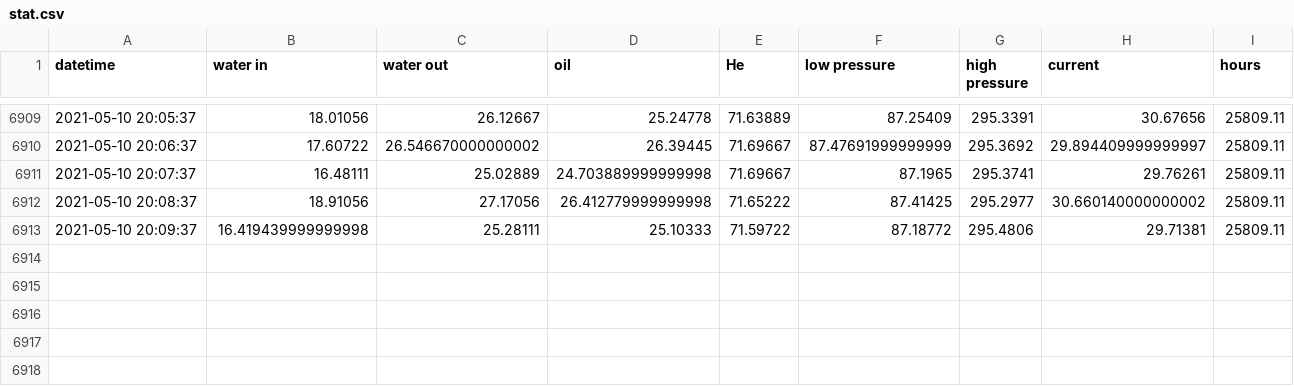
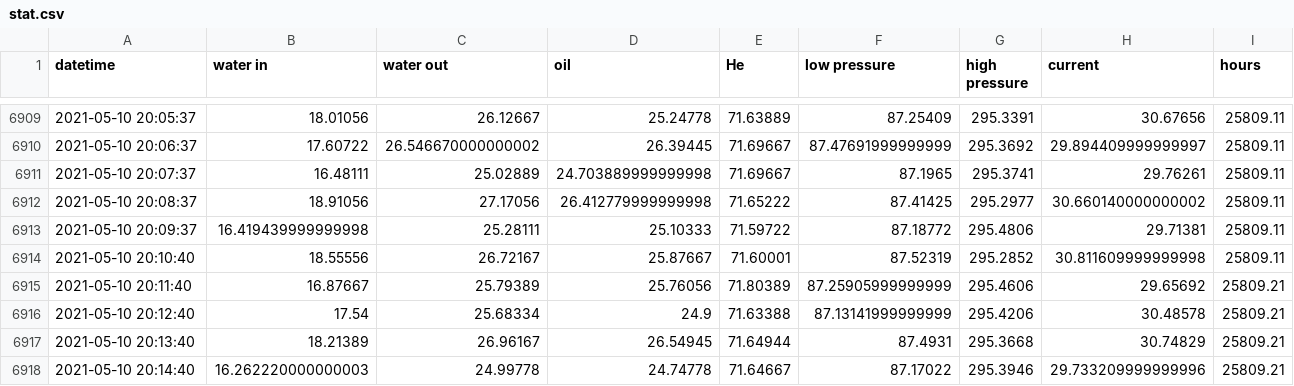
Before and after one commit to SciGEsN/SRC071, a CSV file: data/stat.csv, drawn as a sheet; only a part is shown, gaps mark what is left out.

```diff
--- a/data/stat.csv
+++ b/data/stat.csv
@@ -6913 +6913,6 @@ datetime,water in,water out,oil,He,low pressure,high pressure,current,hours
 2021-05-10 20:09:37,16.419439999999998,25.28111,25.10333,71.59722,87.18772,295.4806,29.71381,25809.11
+2021-05-10 20:10:40,18.55556,26.72167,25.87667,71.60001,87.52319,295.2852,30.811609999999998,25809.11
+2021-05-10 20:11:40,16.87667,25.79389,25.76056,71.80389,87.25905999999999,295.4606,29.65692,25809.21
+2021-05-10 20:12:40,17.54,25.68334,24.9,71.63388,87.13141999999999,295.4206,30.48578,25809.21
+2021-05-10 20:13:40,18.21389,26.96167,26.54945,71.64944,87.4931,295.3668,30.74829,25809.21
+2021-05-10 20:14:40,16.262220000000003,24.99778,24.74778,71.64667,87.17022,295.3946,29.733209999999996,25809.21
```
Also changed, not shown: data/P.csv, data/T1.csv, 8 other files.
